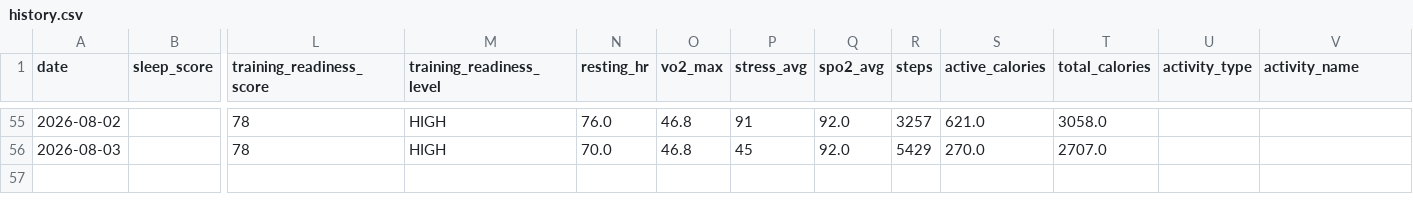
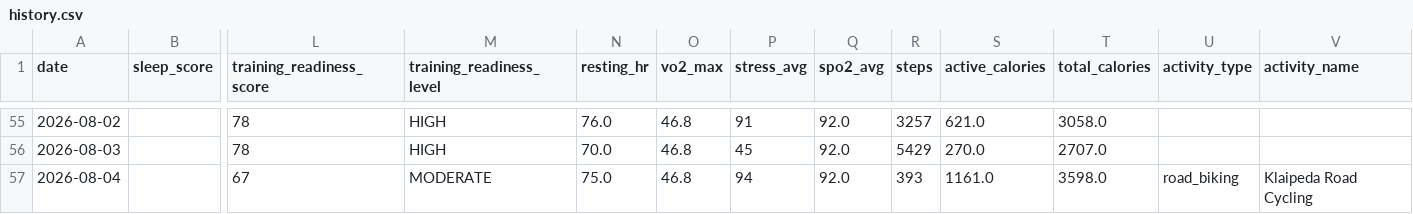
Before and after one commit to juliuskvx/julius-health, a CSV file: data/history.csv, drawn as a sheet; only a part is shown, gaps mark what is left out; rows hold the shown columns only; the diff names each change by its address in the sheet, - before the commit and + after, or states it on an @@ line.

Commit message:
History update 2026-08-04

```diff
--- a/data/history.csv
+++ b/data/history.csv
+row 57: 2026-08-04 |  | 67 | MODERATE | 75.0 | 46.8 | 94 | 92.0 | 393 | 1161.0 | 3598.0 | road_biking | Klaipeda Road Cycling
```
